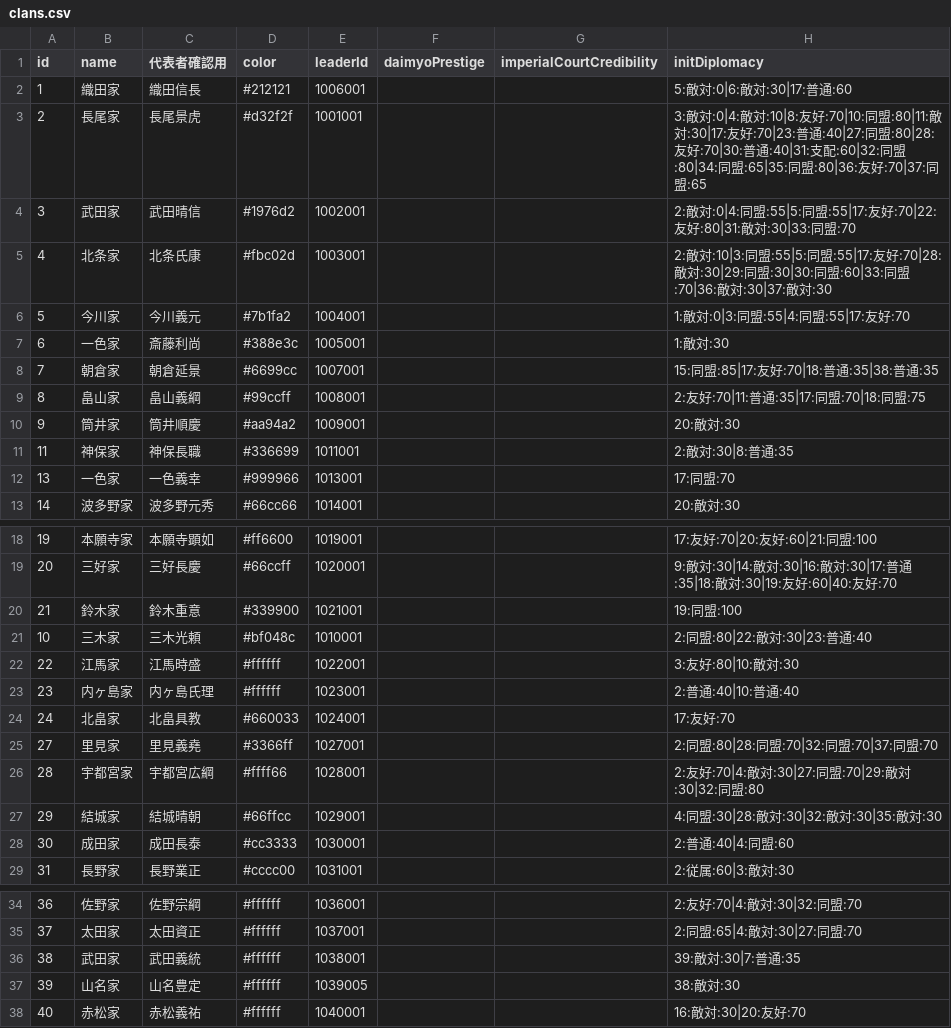
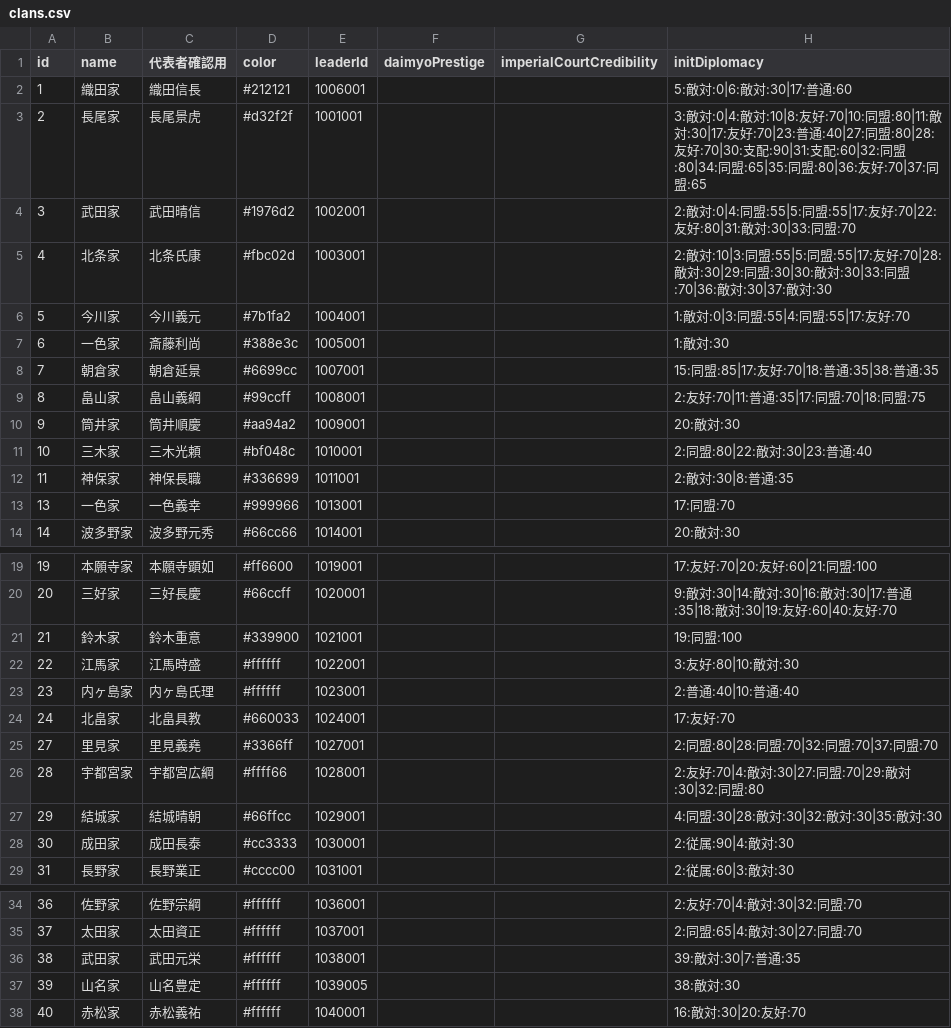
Before and after one commit to actrsys/sengoku-hadou, a CSV file: data/scenarios/1560_okehazama/clans.csv, drawn as a sheet; only a part is shown, gaps mark what is left out.

Commit message:
Add files via upload

```diff
--- a/data/scenarios/1560_okehazama/clans.csv
+++ b/data/scenarios/1560_okehazama/clans.csv
@@ -2,5 +2,5 @@ id,name,代表者確認用,color,leaderId,daimyoPrestige,imperialCourtCredibilit
 1,織田家,織田信長,#212121,1006001,,,5:敵対:0|6:敵対:30|17:普通:60
-2,長尾家,長尾景虎,#d32f2f,1001001,,,3:敵対:0|4:敵対:10|8:友好:70|10:同盟:80|11:敵対:30|17:友好:70|23:普通:40|27:同盟:80|28:友好:70|30:普通:40|31:支配:60|32:同盟:80|34:同盟:65|35:同盟:80|36:友好:70|37:同盟:65
+2,長尾家,長尾景虎,#d32f2f,1001001,,,3:敵対:0|4:敵対:10|8:友好:70|10:同盟:80|11:敵対:30|17:友好:70|23:普通:40|27:同盟:80|28:友好:70|30:支配:90|31:支配:60|32:同盟:80|34:同盟:65|35:同盟:80|36:友好:70|37:同盟:65
 3,武田家,武田晴信,#1976d2,1002001,,,2:敵対:0|4:同盟:55|5:同盟:55|17:友好:70|22:友好:80|31:敵対:30|33:同盟:70
-4,北条家,北条氏康,#fbc02d,1003001,,,2:敵対:10|3:同盟:55|5:同盟:55|17:友好:70|28:敵対:30|29:同盟:30|30:同盟:60|33:同盟:70|36:敵対:30|37:敵対:30
+4,北条家,北条氏康,#fbc02d,1003001,,,2:敵対:10|3:同盟:55|5:同盟:55|17:友好:70|28:敵対:30|29:同盟:30|30:敵対:30|33:同盟:70|36:敵対:30|37:敵対:30
 5,今川家,今川義元,#7b1fa2,1004001,,,1:敵対:0|3:同盟:55|4:同盟:55|17:友好:70
@@ -10,2 +10,3 @@ id,name,代表者確認用,color,leaderId,daimyoPrestige,imperialCourtCredibilit
 9,筒井家,筒井順慶,#aa94a2,1009001,,,20:敵対:30
+10,三木家,三木光頼,#bf048c,1010001,,,2:同盟:80|22:敵対:30|23:普通:40
 11,神保家,神保長職,#336699,1011001,,,2:敵対:30|8:普通:35
@@ -20,3 +21,2 @@ id,name,代表者確認用,color,leaderId,daimyoPrestige,imperialCourtCredibilit
 21,鈴木家,鈴木重意,#339900,1021001,,,19:同盟:100
-10,三木家,三木光頼,#bf048c,1010001,,,2:同盟:80|22:敵対:30|23:普通:40
 22,江馬家,江馬時盛,#ffffff,1022001,,,3:友好:80|10:敵対:30
@@ -27,3 +27,3 @@ id,name,代表者確認用,color,leaderId,daimyoPrestige,imperialCourtCredibilit
 29,結城家,結城晴朝,#66ffcc,1029001,,,4:同盟:30|28:敵対:30|32:敵対:30|35:敵対:30
-30,成田家,成田長泰,#cc3333,1030001,,,2:普通:40|4:同盟:60
+30,成田家,成田長泰,#cc3333,1030001,,,2:従属:90|4:敵対:30
 31,長野家,長野業正,#cccc00,1031001,,,2:従属:60|3:敵対:30
@@ -35,3 +35,3 @@ id,name,代表者確認用,color,leaderId,daimyoPrestige,imperialCourtCredibilit
 37,太田家,太田資正,#ffffff,1037001,,,2:同盟:65|4:敵対:30|27:同盟:70
-38,武田家,武田義統,#ffffff,1038001,,,39:敵対:30|7:普通:35
+38,武田家,武田元栄,#ffffff,1038001,,,39:敵対:30|7:普通:35
 39,山名家,山名豊定,#ffffff,1039005,,,38:敵対:30
```
